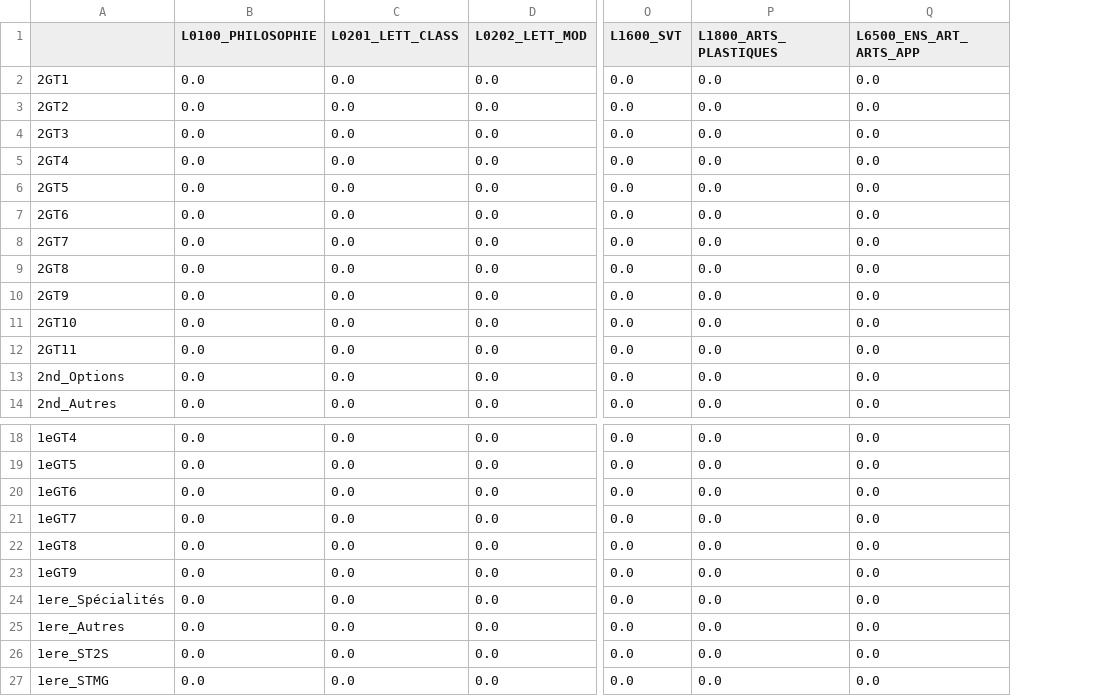
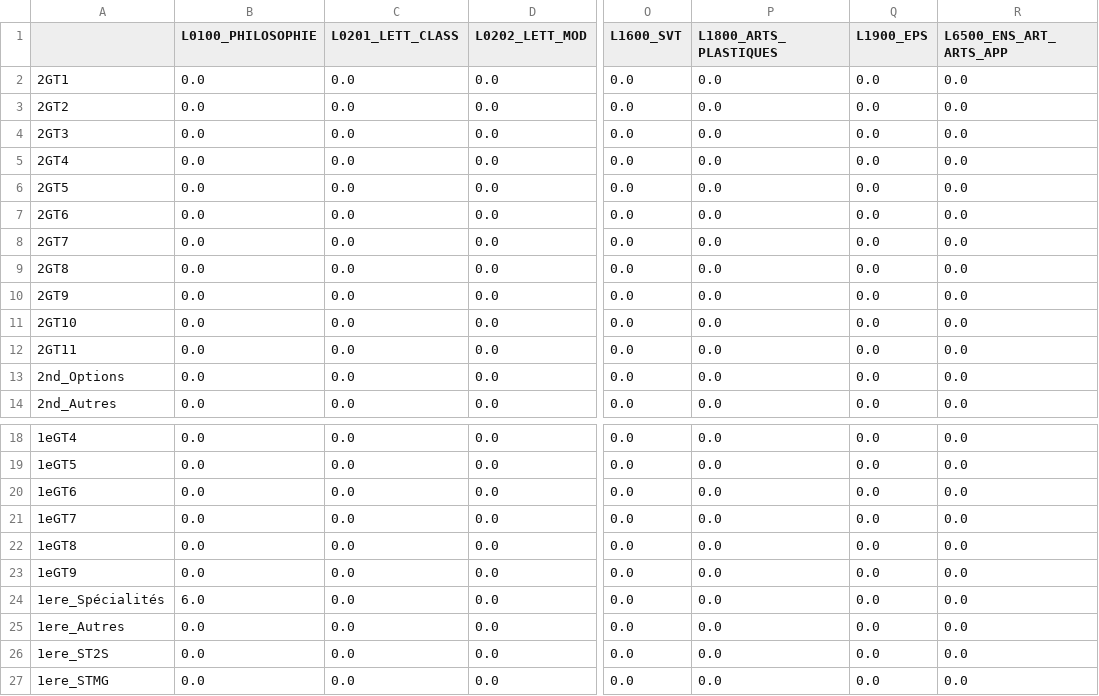
Before and after one commit to Kephren-Delannay/Prof_tasker, a CSV file: Data/Subjects_df_out.csv, drawn as a sheet; only a part is shown, gaps mark what is left out; the diff names each change by its address in the sheet, - before the commit and + after, or states it on an @@ line.

```diff
--- a/Data/Subjects_df_out.csv
+++ b/Data/Subjects_df_out.csv
+column Q (L1900_EPS), rows 2-14: all 0.0; rows 18-27: all 0.0
-B24 (L0100_PHILOSOPHIE): 0.0
+B24 (L0100_PHILOSOPHIE): 6.0
```
Also changed, not shown: 3 other files.
